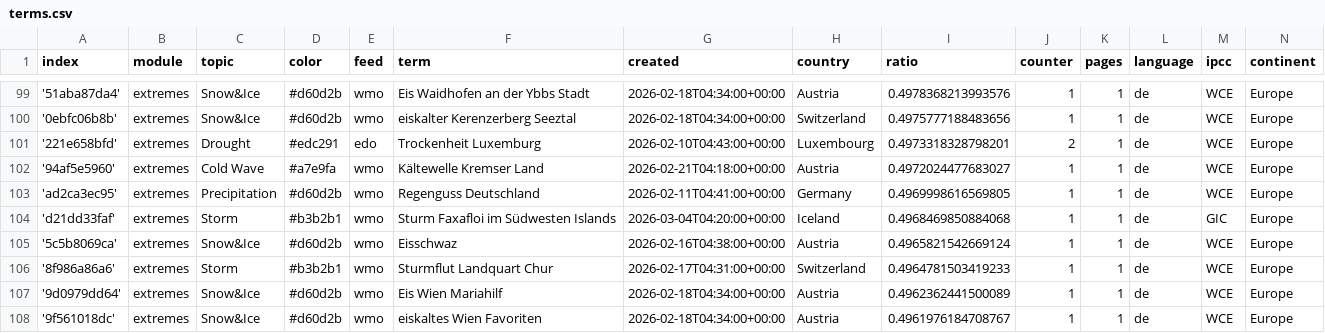
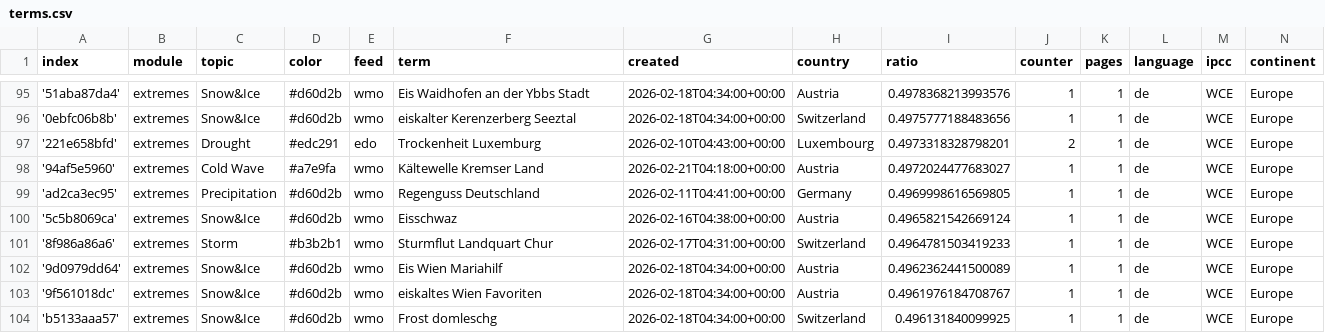
Before and after one commit to pg-ufr-news/germanExtremes, a CSV file: terms.csv, drawn as a sheet; only a part is shown, gaps mark what is left out; the shorter side is filled out with more unchanged rows; the diff covers the shown part only.

```diff
--- a/terms.csv
+++ b/terms.csv
@@ -103,3 +99,2 @@ index,module,topic,color,feed,term,created,country,ratio,counter,pages,language,
 'ad2ca3ec95',extremes,Precipitation,#d60d2b,wmo,Regenguss Deutschland,2026-02-11T04:41:00+00:00,Germany,0.4969998616569805,1,1,de,WCE,Europe
-'d21dd33faf',extremes,Storm,#b3b2b1,wmo,Sturm Faxafloi im Südwesten Islands,2026-03-04T04:20:00+00:00,Iceland,0.4968469850884068,1,1,de,GIC,Europe
 '5c5b8069ca',extremes,Snow&Ice,#d60d2b,wmo,Eisschwaz,2026-02-16T04:38:00+00:00,Austria,0.4965821542669124,1,1,de,WCE,Europe
```
Also changed, not shown: 3 added rows, 5 removed rows and 1 edited cell elsewhere in this file, cxsv/news_2026_03.csv.
